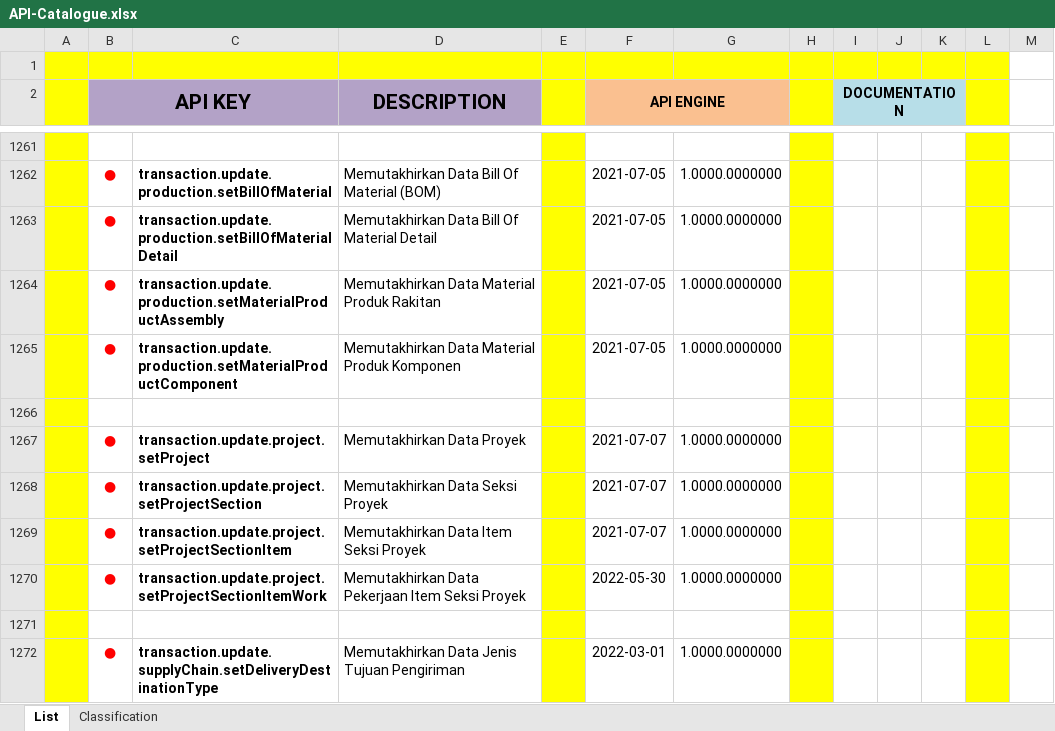
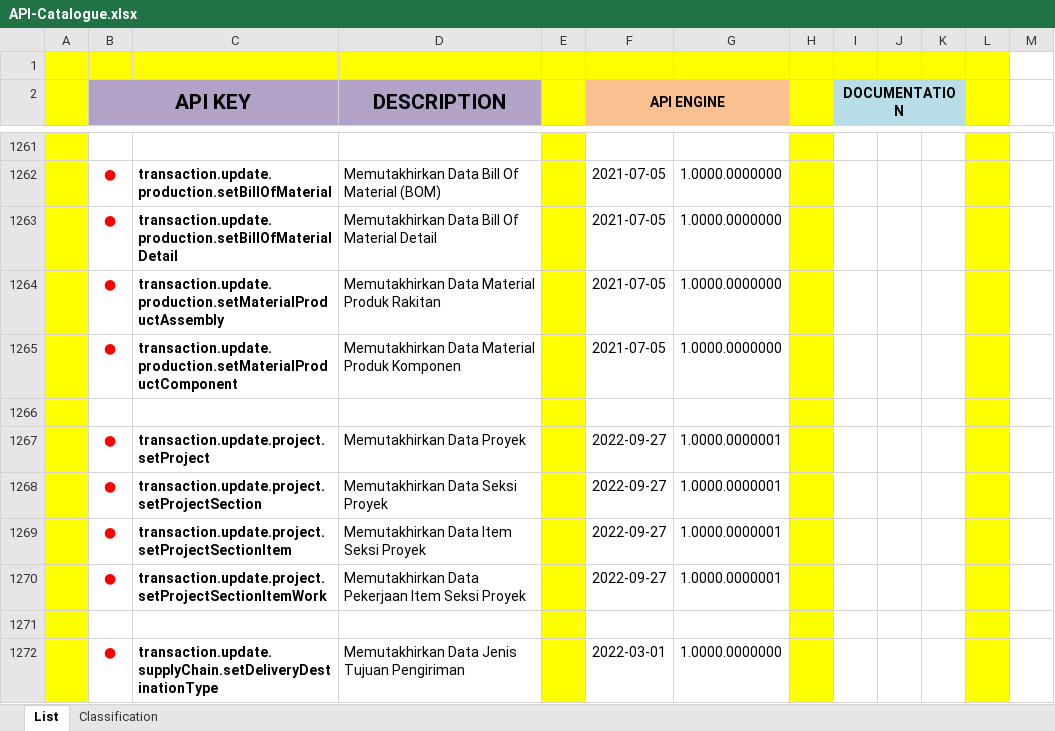
Before and after one commit to ptqdctechnologies/ERPReborn, an Excel workbook: Documentation/Documents/Blue Print/Documents - API/API-Catalogue.xlsx, sheet List, drawn as a sheet; only a part is shown, gaps mark what is left out; values as stored, in another font and other column widths than the file's, no borders; the diff names each change by its address in the sheet, - before the commit and + after, or states it on an @@ line.

```diff
--- a/Documentation/Documents/Blue Print/Documents - API/API-Catalogue.xlsx (sheet List)
+++ b/Documentation/Documents/Blue Print/Documents - API/API-Catalogue.xlsx (sheet List)
-F1267:F1269 (API ENGINE): 2021-07-07
+F1267:F1269 (API ENGINE): 2022-09-27
-G1267:G1270: 1.0000.0000000
+G1267:G1270: 1.0000.0000001
-F1270 (API ENGINE): 2022-05-30
+F1270 (API ENGINE): 2022-09-27
```
Also changed, not shown: 9 other files.
